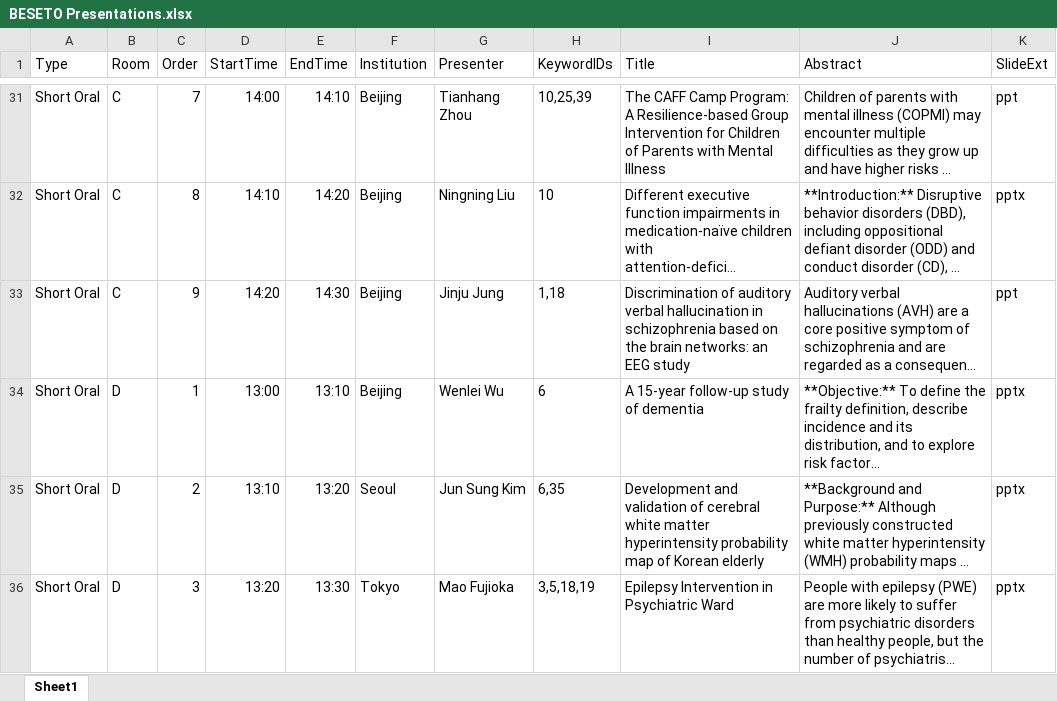
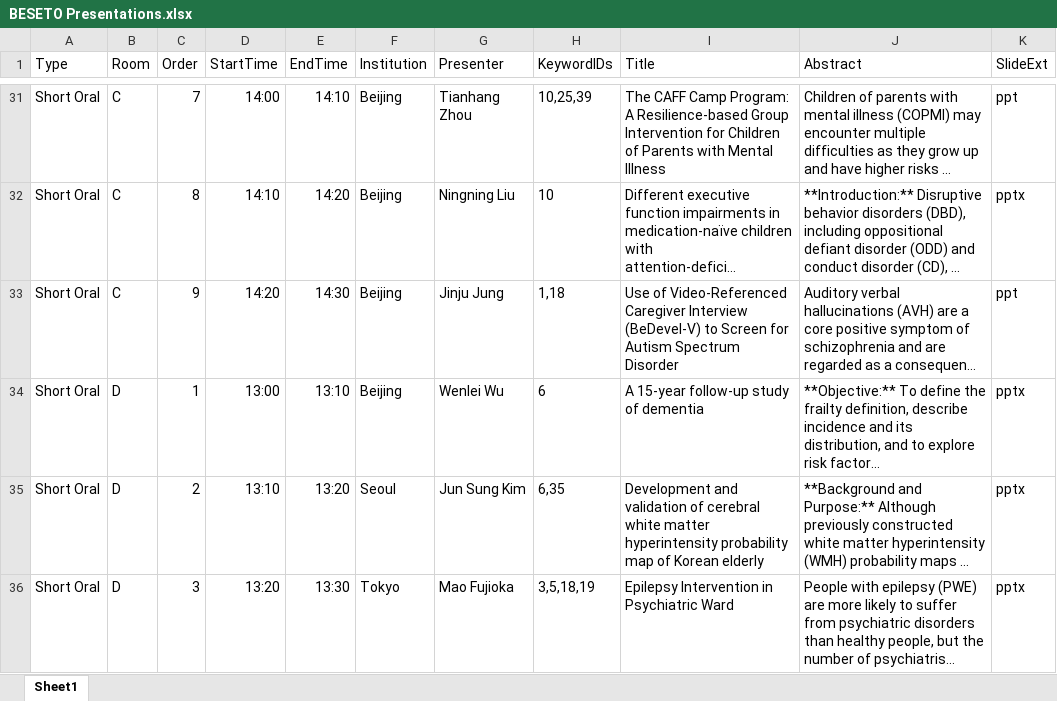
Before and after one commit to beseto/2022, an Excel workbook: BESETO Presentations.xlsx, sheet Sheet1, drawn as a sheet; only a part is shown, gaps mark what is left out; long unchanged cells end in …; values as stored, in another font and other column widths than the file's, no borders; charts and pictures not drawn; the diff names each change by its address in the sheet, - before the commit and + after, or states it on an @@ line.

Commit message:
fix duplicate title

```diff
--- a/BESETO Presentations.xlsx (sheet Sheet1)
+++ b/BESETO Presentations.xlsx (sheet Sheet1)
-I33 (Title): Discrimination of auditory verbal hallucination in schizophrenia based on the brain networks: an EEG study
+I33 (Title): Use of Video-Referenced Caregiver Interview (BeDevel-V) to Screen for Autism Spectrum Disorder
```
Also changed, not shown: 2 other files.
